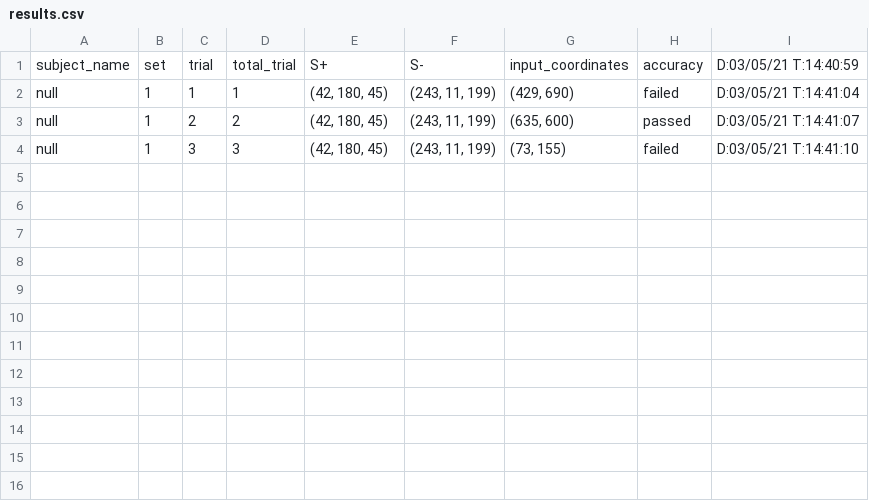
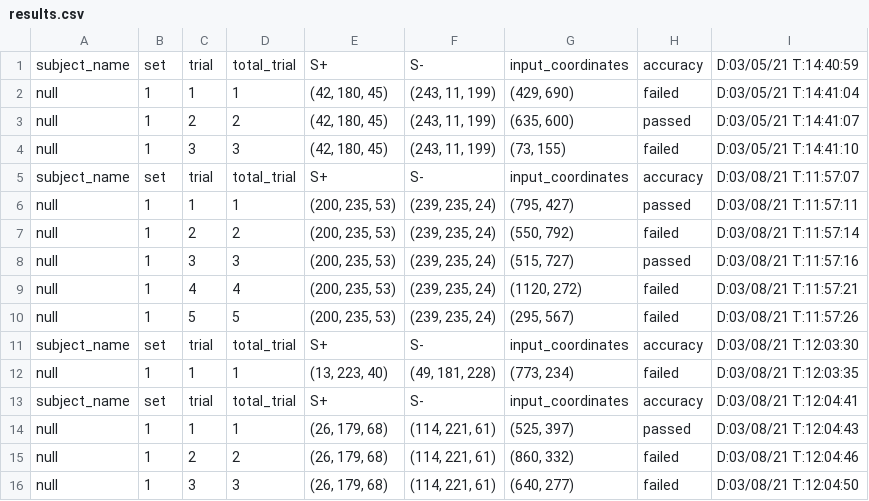
Before and after one commit to mdberkey/ChimpPygames, a CSV file: Two_Choice_Discrimination/results.csv, drawn as a sheet; the diff names each change by its address in the sheet, - before the commit and + after, or states it on an @@ line.

```diff
--- a/Two_Choice_Discrimination/results.csv
+++ b/Two_Choice_Discrimination/results.csv
+row 5: subject_name | set | trial | total_trial | S+ | S- | input_coordinates | accuracy | D:03/08/21 T:11:57:07
+row 6: null | 1 | 1 | 1 | (200, 235, 53) | (239, 235, 24) | (795, 427) | passed | D:03/08/21 T:11:57:11
+row 7: null | 1 | 2 | 2 | (200, 235, 53) | (239, 235, 24) | (550, 792) | failed | D:03/08/21 T:11:57:14
+row 8: null | 1 | 3 | 3 | (200, 235, 53) | (239, 235, 24) | (515, 727) | passed | D:03/08/21 T:11:57:16
+row 9: null | 1 | 4 | 4 | (200, 235, 53) | (239, 235, 24) | (1120, 272) | failed | D:03/08/21 T:11:57:21
+row 10: null | 1 | 5 | 5 | (200, 235, 53) | (239, 235, 24) | (295, 567) | failed | D:03/08/21 T:11:57:26
+row 11: subject_name | set | trial | total_trial | S+ | S- | input_coordinates | accuracy | D:03/08/21 T:12:03:30
+row 12: null | 1 | 1 | 1 | (13, 223, 40) | (49, 181, 228) | (773, 234) | failed | D:03/08/21 T:12:03:35
+row 13: subject_name | set | trial | total_trial | S+ | S- | input_coordinates | accuracy | D:03/08/21 T:12:04:41
+row 14: null | 1 | 1 | 1 | (26, 179, 68) | (114, 221, 61) | (525, 397) | passed | D:03/08/21 T:12:04:43
+row 15: null | 1 | 2 | 2 | (26, 179, 68) | (114, 221, 61) | (860, 332) | failed | D:03/08/21 T:12:04:46
+row 16: null | 1 | 3 | 3 | (26, 179, 68) | (114, 221, 61) | (640, 277) | failed | D:03/08/21 T:12:04:50
```
Also changed, not shown: Match_To_Sample/results.csv, Training_Task/resultsP1.csv, 18 other files.
